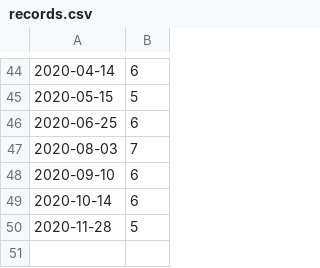
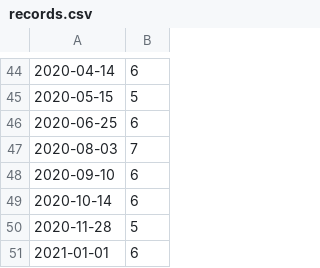
Before and after one commit to HansenH/PeriodCalculator, a CSV file: records.csv, drawn as a sheet; only a part is shown, gaps mark what is left out; the diff names each change by its address in the sheet, - before the commit and + after, or states it on an @@ line.

```diff
--- a/records.csv
+++ b/records.csv
+row 51: 2021-01-01 | 6
```
Also changed, not shown: 2 other files.
